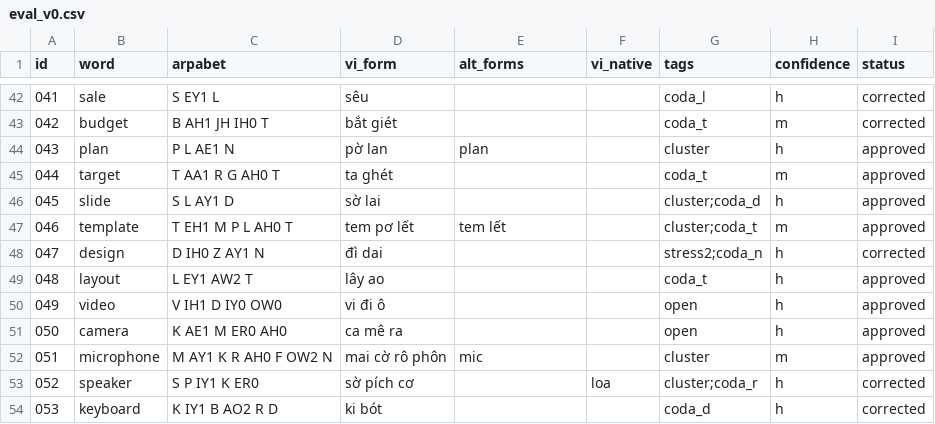
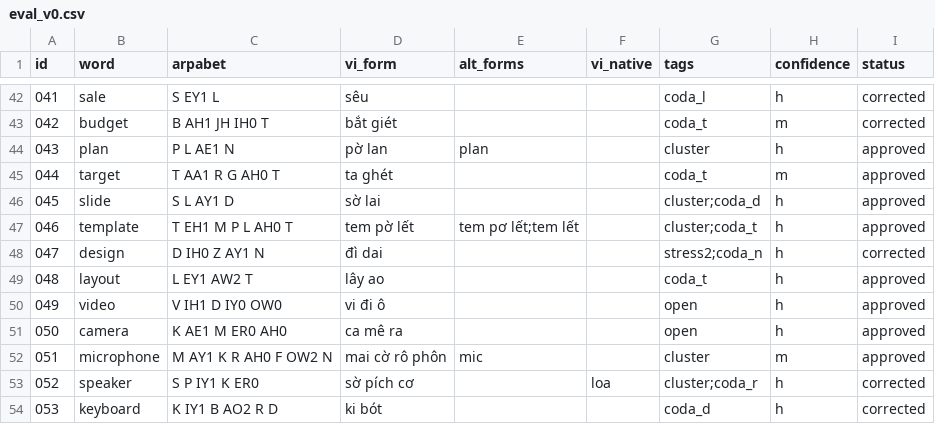
Before and after one commit to dduyanhhoang/boi, a CSV file: data/eval_v0.csv, drawn as a sheet; only a part is shown, gaps mark what is left out.

```diff
--- a/data/eval_v0.csv
+++ b/data/eval_v0.csv
@@ -46,3 +46,3 @@ id,word,arpabet,vi_form,alt_forms,vi_native,tags,confidence,status
 045,slide,S L AY1 D,sờ lai,,,cluster;coda_d,h,approved
-046,template,T EH1 M P L AH0 T,tem pơ lết,tem lết,,cluster;coda_t,m,approved
+046,template,T EH1 M P L AH0 T,tem pờ lết,tem pơ lết;tem lết,,cluster;coda_t,h,approved
 047,design,D IH0 Z AY1 N,đì dai,,,stress2;coda_n,h,corrected
```
Also changed, not shown: data/splits/dev.csv, 9 other files.
